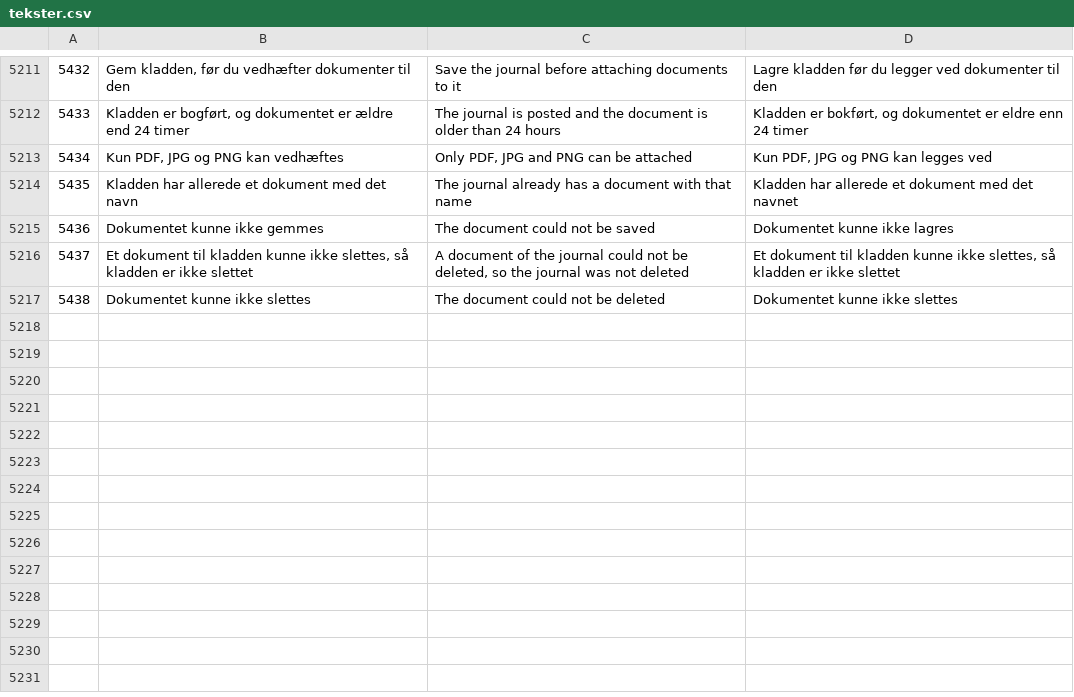
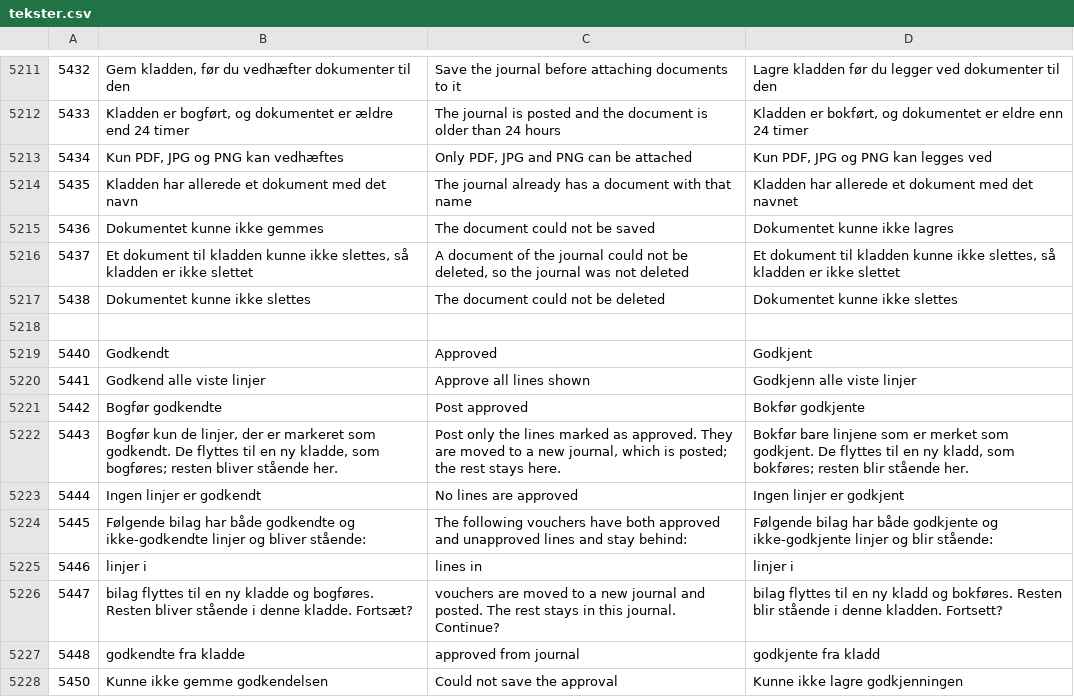
Before and after one commit to DANOSOFT/saldi, a CSV file: importfiler/tekster.csv, drawn as a sheet; only a part is shown, gaps mark what is left out.

```diff
--- a/importfiler/tekster.csv
+++ b/importfiler/tekster.csv
@@ -5217 +5217,12 @@
 5438	Dokumentet kunne ikke slettes	The document could not be deleted	Dokumentet kunne ikke slettes
+
+5440	Godkendt	Approved	Godkjent
+5441	Godkend alle viste linjer	Approve all lines shown	Godkjenn alle viste linjer
+5442	Bogfør godkendte	Post approved	Bokfør godkjente
+5443	Bogfør kun de linjer, der er markeret som godkendt. De flyttes til en ny kladde, som bogføres; resten bliver stående her.	Post only the lines marked as approved. They are moved to a new journal, which is posted; the rest stays here.	Bokfør bare linjene som er merket som godkjent. De flyttes til en ny kladd, som bokføres; resten blir stående her.
+5444	Ingen linjer er godkendt	No lines are approved	Ingen linjer er godkjent
+5445	Følgende bilag har både godkendte og ikke-godkendte linjer og bliver stående:	The following vouchers have both approved and unapproved lines and stay behind:	Følgende bilag har både godkjente og ikke-godkjente linjer og blir stående:
+5446	linjer i	lines in	linjer i
+5447	bilag flyttes til en ny kladde og bogføres. Resten bliver stående i denne kladde. Fortsæt?	vouchers are moved to a new journal and posted. The rest stays in this journal. Continue?	bilag flyttes til en ny kladd og bokføres. Resten blir stående i denne kladden. Fortsett?
+5448	godkendte fra kladde	approved from journal	godkjente fra kladd
+5450	Kunne ikke gemme godkendelsen	Could not save the approval	Kunne ikke lagre godkjenningen
```
